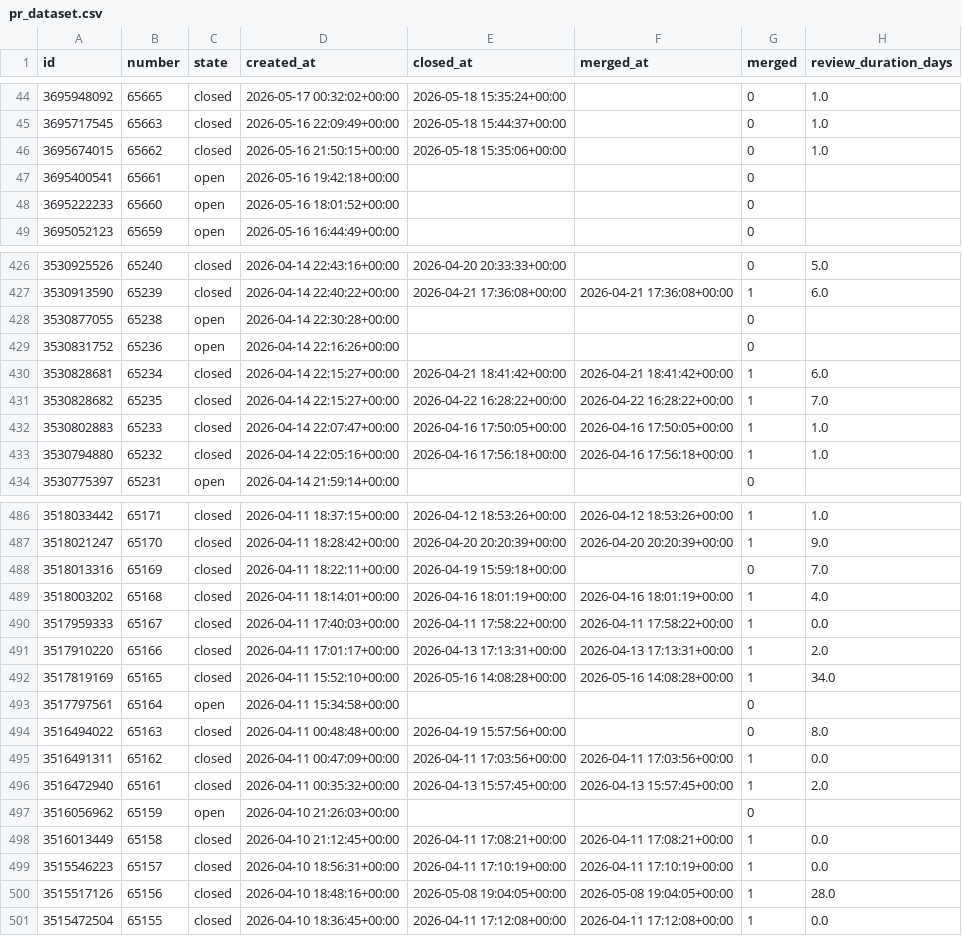
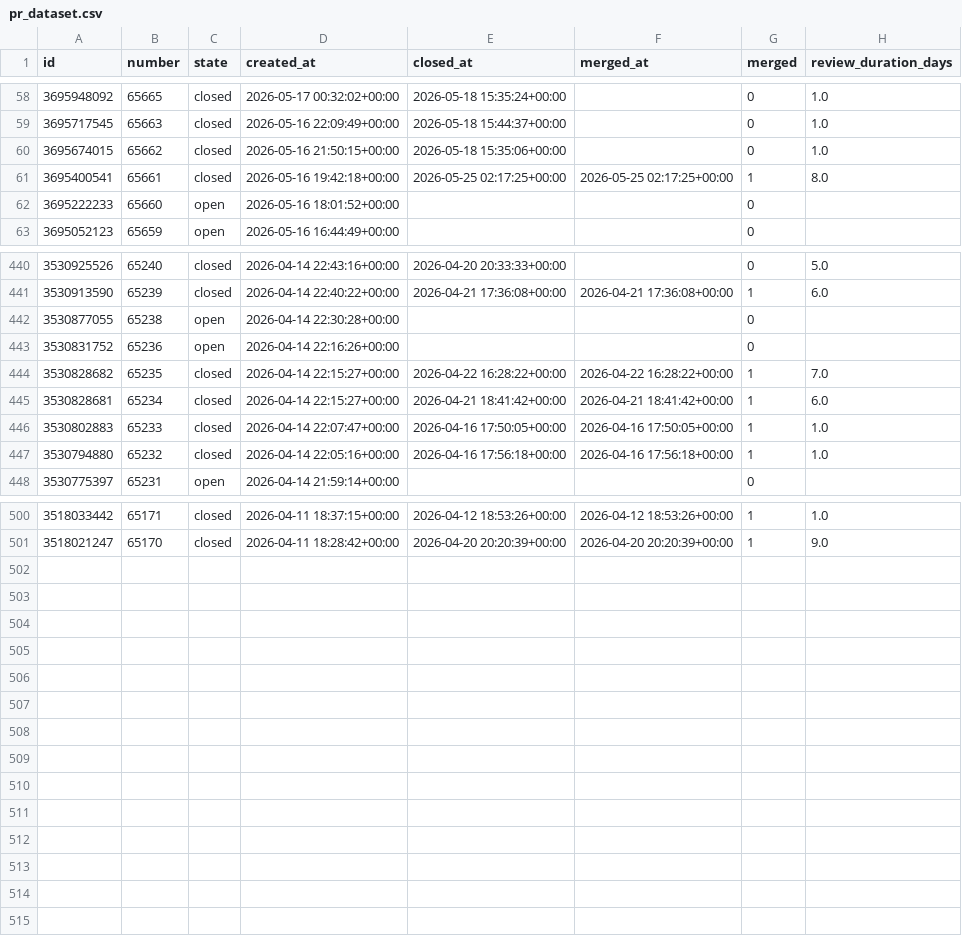
Before and after one commit to aqilfadria/stat-audit-pandas-sti-2026, a CSV file: data/clean/pr_dataset.csv, drawn as a sheet; only a part is shown, gaps mark what is left out; the diff covers the shown part only.

Commit message:
improve issue cleaning and increase dataset size

```diff
--- a/data/clean/pr_dataset.csv
+++ b/data/clean/pr_dataset.csv
@@ -46,3 +60,3 @@ id,number,state,created_at,closed_at,merged_at,merged,review_duration_days
 3695674015,65662,closed,2026-05-16 21:50:15+00:00,2026-05-18 15:35:06+00:00,,0,1.0
-3695400541,65661,open,2026-05-16 19:42:18+00:00,,,0,
+3695400541,65661,closed,2026-05-16 19:42:18+00:00,2026-05-25 02:17:25+00:00,2026-05-25 02:17:25+00:00,1,8.0
 3695222233,65660,open,2026-05-16 18:01:52+00:00,,,0,
@@ -429,4 +443,4 @@ id,number,state,created_at,closed_at,merged_at,merged,review_duration_days
 3530831752,65236,open,2026-04-14 22:16:26+00:00,,,0,
+3530828682,65235,closed,2026-04-14 22:15:27+00:00,2026-04-22 16:28:22+00:00,2026-04-22 16:28:22+00:00,1,7.0
 3530828681,65234,closed,2026-04-14 22:15:27+00:00,2026-04-21 18:41:42+00:00,2026-04-21 18:41:42+00:00,1,6.0
-3530828682,65235,closed,2026-04-14 22:15:27+00:00,2026-04-22 16:28:22+00:00,2026-04-22 16:28:22+00:00,1,7.0
 3530802883,65233,closed,2026-04-14 22:07:47+00:00,2026-04-16 17:50:05+00:00,2026-04-16 17:50:05+00:00,1,1.0
@@ -487,15 +501 @@ id,number,state,created_at,closed_at,merged_at,merged,review_duration_days
 3518021247,65170,closed,2026-04-11 18:28:42+00:00,2026-04-20 20:20:39+00:00,2026-04-20 20:20:39+00:00,1,9.0
-3518013316,65169,closed,2026-04-11 18:22:11+00:00,2026-04-19 15:59:18+00:00,,0,7.0
-3518003202,65168,closed,2026-04-11 18:14:01+00:00,2026-04-16 18:01:19+00:00,2026-04-16 18:01:19+00:00,1,4.0
-3517959333,65167,closed,2026-04-11 17:40:03+00:00,2026-04-11 17:58:22+00:00,2026-04-11 17:58:22+00:00,1,0.0
-3517910220,65166,closed,2026-04-11 17:01:17+00:00,2026-04-13 17:13:31+00:00,2026-04-13 17:13:31+00:00,1,2.0
-3517819169,65165,closed,2026-04-11 15:52:10+00:00,2026-05-16 14:08:28+00:00,2026-05-16 14:08:28+00:00,1,34.0
-3517797561,65164,open,2026-04-11 15:34:58+00:00,,,0,
-3516494022,65163,closed,2026-04-11 00:48:48+00:00,2026-04-19 15:57:56+00:00,,0,8.0
-3516491311,65162,closed,2026-04-11 00:47:09+00:00,2026-04-11 17:03:56+00:00,2026-04-11 17:03:56+00:00,1,0.0
-3516472940,65161,closed,2026-04-11 00:35:32+00:00,2026-04-13 15:57:45+00:00,2026-04-13 15:57:45+00:00,1,2.0
-3516056962,65159,open,2026-04-10 21:26:03+00:00,,,0,
-3516013449,65158,closed,2026-04-10 21:12:45+00:00,2026-04-11 17:08:21+00:00,2026-04-11 17:08:21+00:00,1,0.0
-3515546223,65157,closed,2026-04-10 18:56:31+00:00,2026-04-11 17:10:19+00:00,2026-04-11 17:10:19+00:00,1,0.0
-3515517126,65156,closed,2026-04-10 18:48:16+00:00,2026-05-08 19:04:05+00:00,2026-05-08 19:04:05+00:00,1,28.0
-3515472504,65155,closed,2026-04-10 18:36:45+00:00,2026-04-11 17:12:08+00:00,2026-04-11 17:12:08+00:00,1,0.0
```
Also changed, not shown: 14 added rows and 5 edited cells elsewhere in this file, 1 other file.
